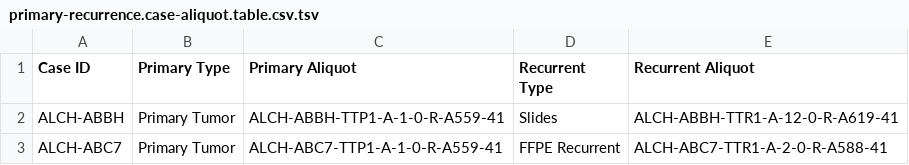
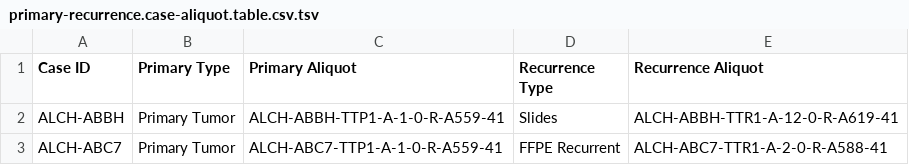
Before and after one commit to ding-lab/GDAN.catalog, a TSV file: Alchemist/expression/primary-recurrence.case-aliquot.table.csv.tsv, drawn as a sheet; only a part is shown.

```diff
--- a/Alchemist/expression/primary-recurrence.case-aliquot.table.csv.tsv
+++ b/Alchemist/expression/primary-recurrence.case-aliquot.table.csv.tsv
@@ -1,2 +1,2 @@
-Case ID	Primary Type	Primary Aliquot	Recurrent Type	Recurrent Aliquot
+Case ID	Primary Type	Primary Aliquot	Recurrence Type	Recurrence Aliquot
 ALCH-ABBH	Primary Tumor	ALCH-ABBH-TTP1-A-1-0-R-A559-41	Slides	ALCH-ABBH-TTR1-A-12-0-R-A619-41
```
Also changed, not shown: 1 other file.
